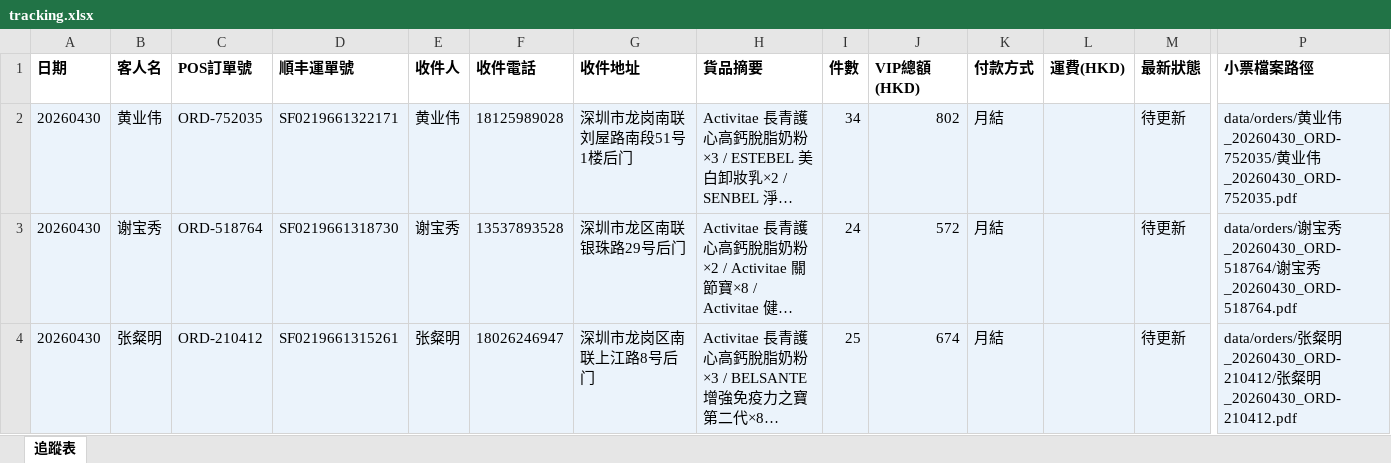
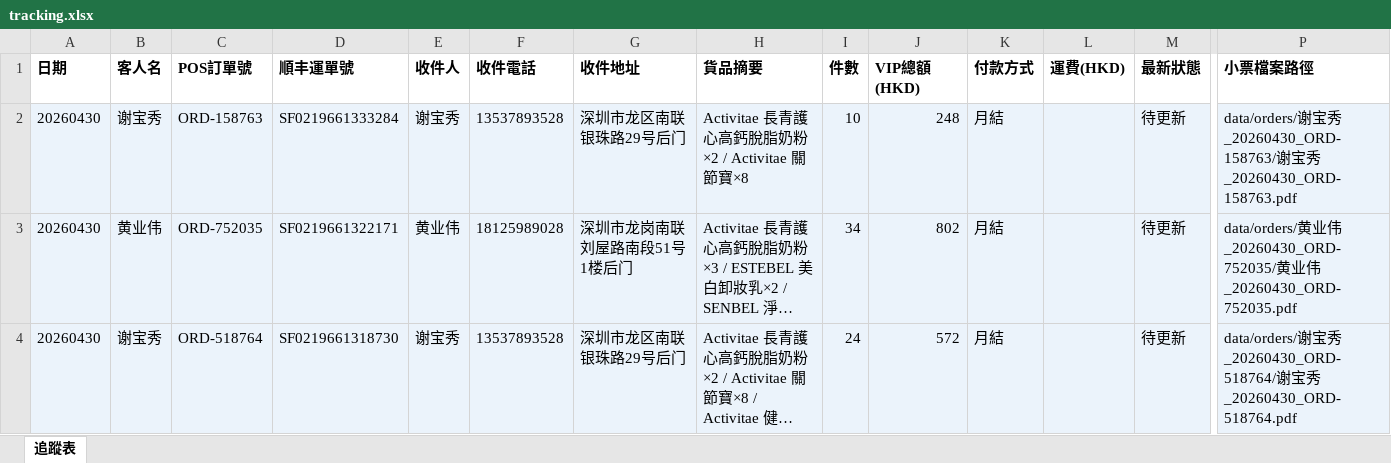
Before and after one commit to elizapoon084/sf-tracking, an Excel workbook: data/tracking.xlsx, sheet 追蹤表, drawn as a sheet; only a part is shown, gaps mark what is left out; the shorter side is filled out with more unchanged rows; long unchanged cells end in …; values as stored, in another font and other column widths than the file's, no borders; rows hold the shown columns only; the diff names each change by its address in the sheet, - before the commit and + after, or states it on an @@ line.

Commit message:
order: 谢宝秀 ORD-158763 SF0219661333284

```diff
--- a/data/tracking.xlsx (sheet 追蹤表)
+++ b/data/tracking.xlsx (sheet 追蹤表)
+row 2: 20260430 | 谢宝秀 | ORD-158763 | SF0219661333284 | 谢宝秀 | 13537893528 | 深圳市龙区南联银珠路29号后门 | Activitae 長青護心高鈣脫脂奶粉×2 / Activitae 關節寶×8 | 10 | 248 | 月結 |  | 待更新 | data/orders/谢宝秀_20260430_ORD-158763/谢宝秀_20260430_ORD-158763.pdf
```
Also changed, not shown: 3 other files.
